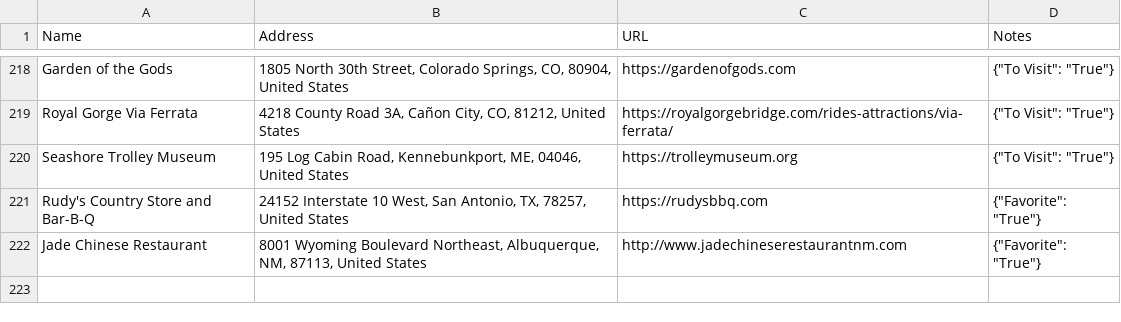
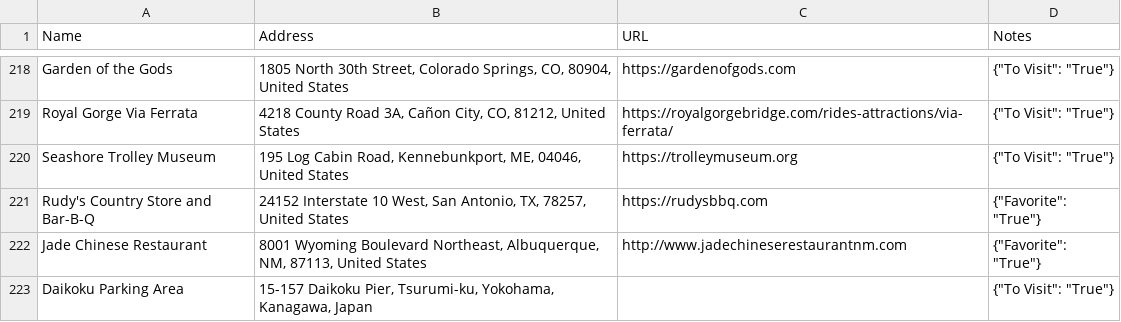
Before and after one commit to davidbailey/Notes, a CSV file: Places.csv, drawn as a sheet; only a part is shown, gaps mark what is left out; the diff names each change by its address in the sheet, - before the commit and + after, or states it on an @@ line.

Commit message:
Update Places.csv

```diff
--- a/Places.csv
+++ b/Places.csv
+row 223: Daikoku Parking Area | 15-157 Daikoku Pier, Tsurumi-ku, Yokohama, Kanagawa, Japan |  | {"To Visit": "True"}
```
